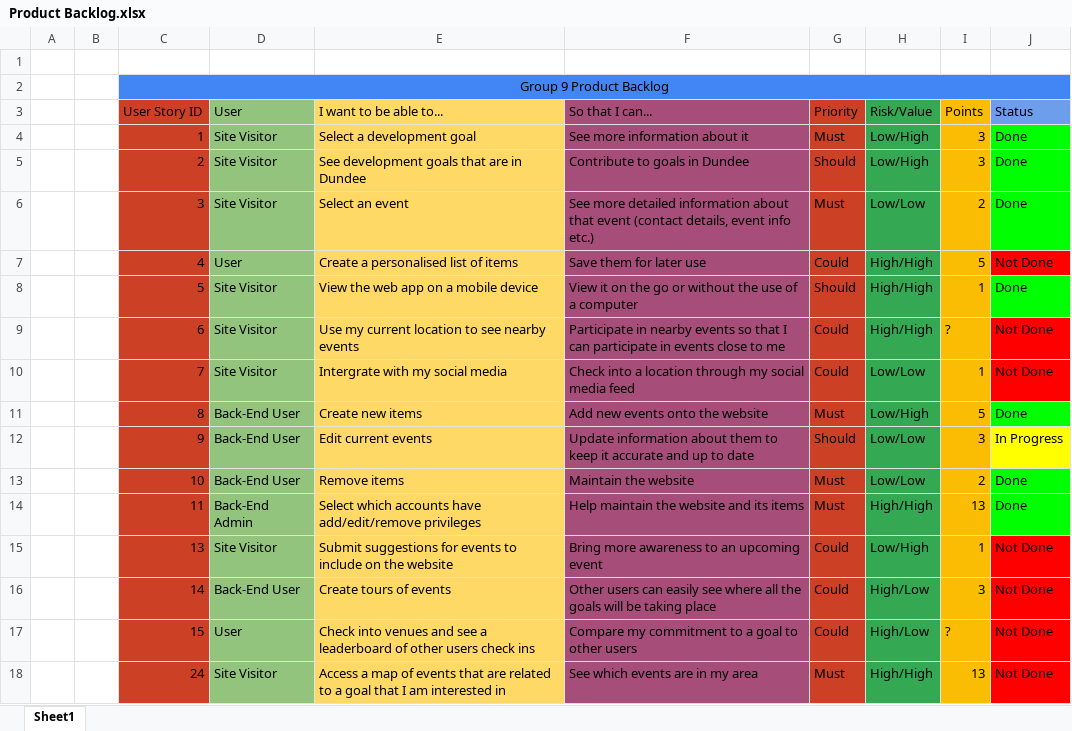
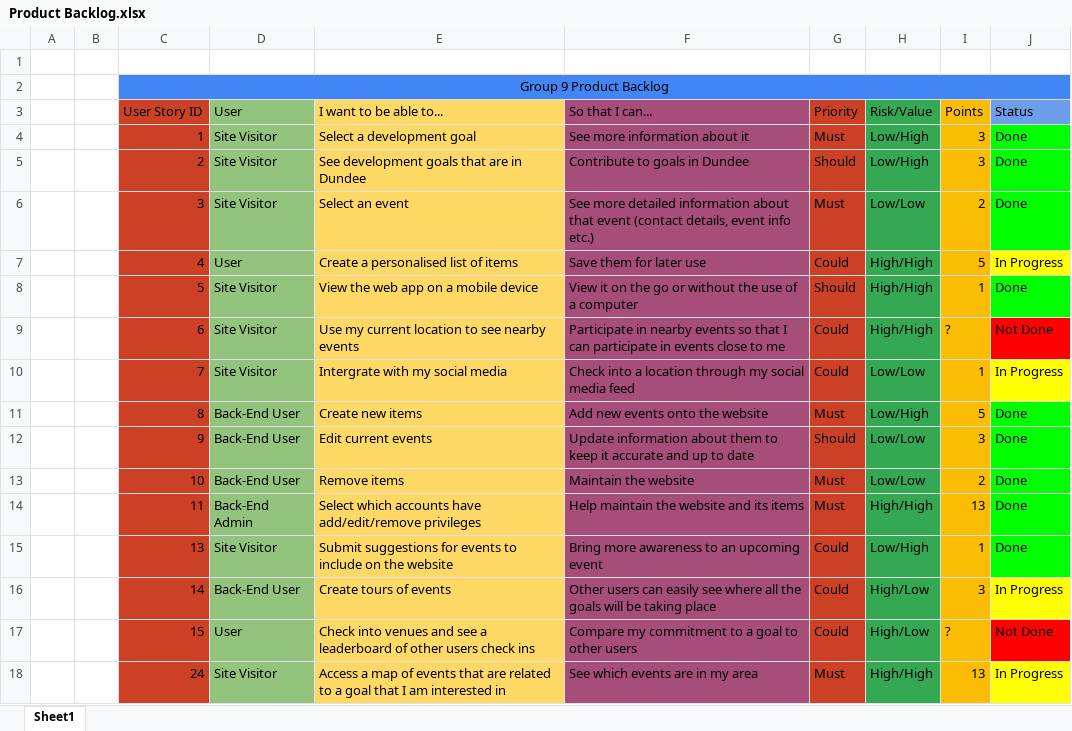
Before and after one commit to khaelemwatt/AC31007CourseworkGroup9, an Excel workbook: ProductBacklog/Product Backlog.xlsx, sheet Sheet1, drawn as a sheet; values as stored, in another font and other column widths than the file's, no borders; the diff names each change by its address in the sheet, - before the commit and + after, or states it on an @@ line.

Commit message:
Updated to reflect sprint progress

```diff
--- a/ProductBacklog/Product Backlog.xlsx (sheet Sheet1)
+++ b/ProductBacklog/Product Backlog.xlsx (sheet Sheet1)
-J7 (Status): Not Done
+J7 (Status): In Progress
-J7 fill: #FF0000
+J7 fill: #FFFF00
-J10 (Status): Not Done
+J10 (Status): In Progress
-J10 fill: #FF0000
+J10 fill: #FFFF00
-J12 (Status): In Progress
+J12 (Status): Done
-J12 fill: #FFFF00
+J12 fill: #00FF00
-J15 (Status): Not Done
+J15 (Status): Done
-J15 fill: #FF0000
+J15 fill: #00FF00
-J16 (Status): Not Done
+J16 (Status): In Progress
-J16 fill: #FF0000
+J16 fill: #FFFF00
-J18 (Status): Not Done
+J18 (Status): In Progress
-J18 fill: #FF0000
+J18 fill: #FFFF00
```
